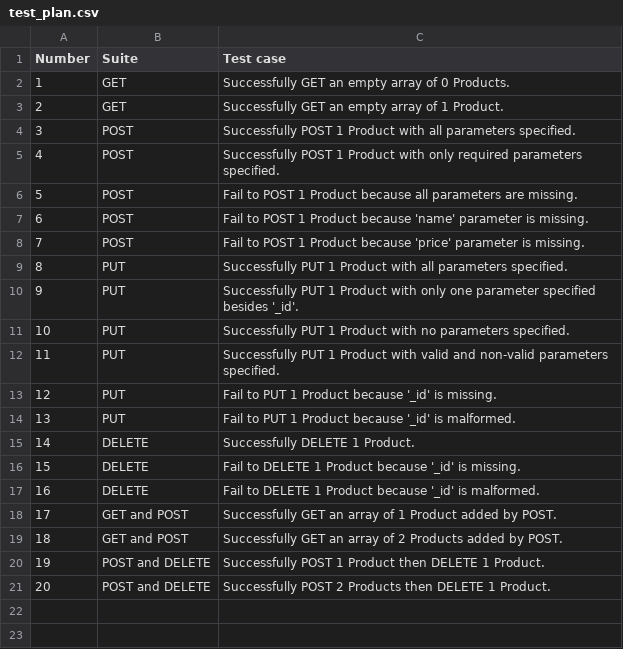
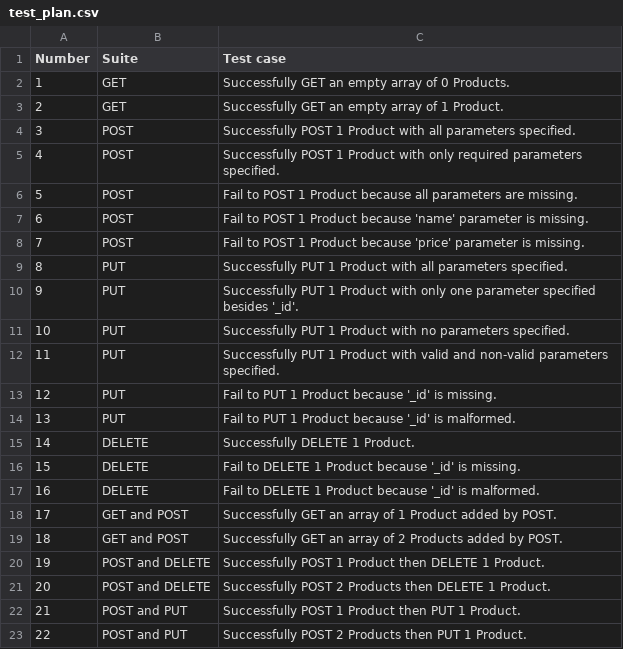
Before and after one commit to DigiPie/mocha-chai-mongoose, a CSV file: test_plan.csv, drawn as a sheet.

Commit message:
Add POST and PUT int tests

```diff
--- a/test_plan.csv
+++ b/test_plan.csv
@@ -21 +21,3 @@
 20,POST and DELETE,Successfully POST 2 Products then DELETE 1 Product.
+21,POST and PUT,Successfully POST 1 Product then PUT 1 Product.
+22,POST and PUT,Successfully POST 2 Products then PUT 1 Product.
```
Also changed, not shown: 4 other files.
